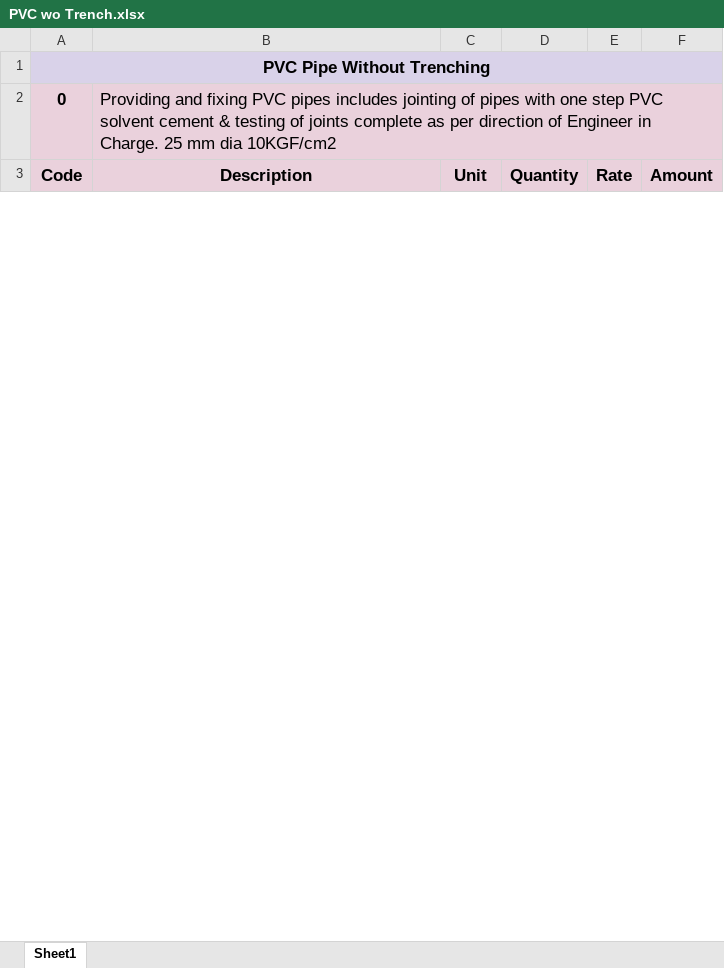
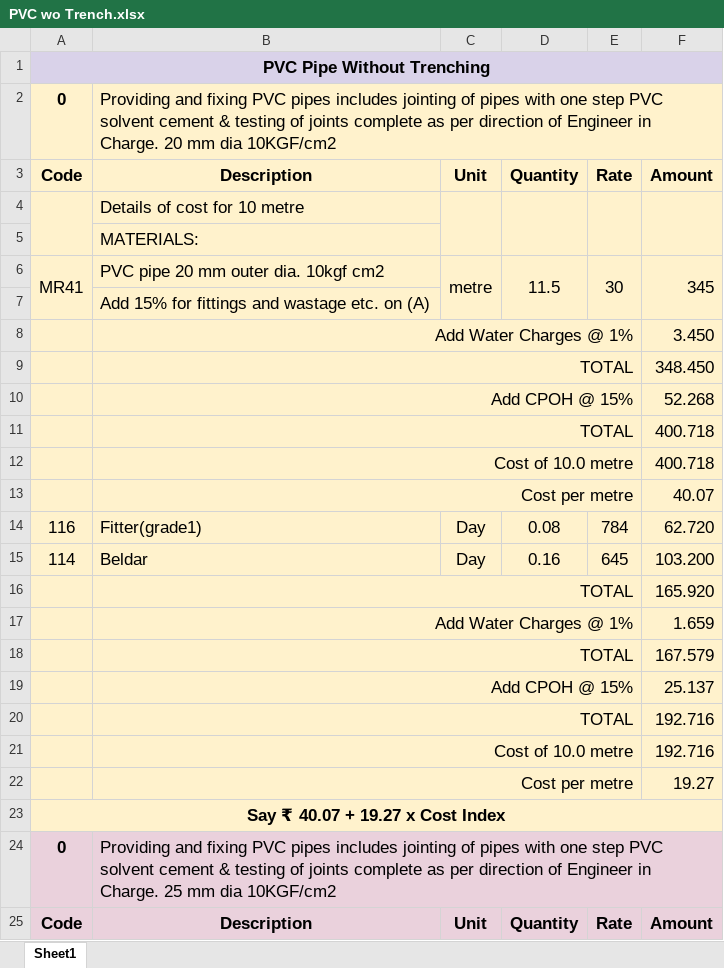
Before and after one commit to manulapulga/estimate-drafter, an Excel workbook: Side Bar Files/GWD Data/PVC wo Trench.xlsx, sheet Sheet1, drawn as a sheet; only a part is shown; values as stored, in another font and other column widths than the file's, no borders; the diff names each change by its address in the sheet, - before the commit and + after, or states it on an @@ line.

```diff
--- a/Side Bar Files/GWD Data/PVC wo Trench.xlsx (sheet Sheet1)
+++ b/Side Bar Files/GWD Data/PVC wo Trench.xlsx (sheet Sheet1)
+row 2: 0 | Providing and fixing PVC pipes includes jointing of pipes with one step PVC solvent cement & testing of joints complete as per direction of Engineer in Charge. 20 mm dia 10KGF/cm2
+row 3: Code | Description | Unit | Quantity | Rate | Amount
+row 4:  | Details of cost for 10 metre
+row 5:  | MATERIALS:
+row 6: MR41 | PVC pipe 20 mm outer dia. 10kgf cm2 | metre | 11.5 | 30 | 345
+row 7:  | Add 15% for fittings and wastage etc. on (A)
+row 8:  | Add Water Charges @ 1% |  |  |  | 3.450
+row 9:  | TOTAL |  |  |  | 348.450
+row 10:  | Add CPOH @ 15% |  |  |  | 52.268
+row 11:  | TOTAL |  |  |  | 400.718
+row 12:  | Cost of 10.0 metre |  |  |  | 400.718
+row 13:  | Cost per metre |  |  |  | 40.07
+row 14: 116 | Fitter(grade1) | Day | 0.08 | 784 | 62.720
+row 15: 114 | Beldar | Day | 0.16 | 645 | 103.200
+row 16:  | TOTAL |  |  |  | 165.920
+row 17:  | Add Water Charges @ 1% |  |  |  | 1.659
+row 18:  | TOTAL |  |  |  | 167.579
+row 19:  | Add CPOH @ 15% |  |  |  | 25.137
+row 20:  | TOTAL |  |  |  | 192.716
+row 21:  | Cost of 10.0 metre |  |  |  | 192.716
+row 22:  | Cost per metre |  |  |  | 19.27
+row 23: Say ₹ 40.07 + 19.27 x Cost Index
```
Also changed, not shown: Side Bar Files/GWD Data/GWD DR Abstract.xlsx, Side Bar Files/GWD Data/GWD MR Abstract.xlsx, 41 other files.
